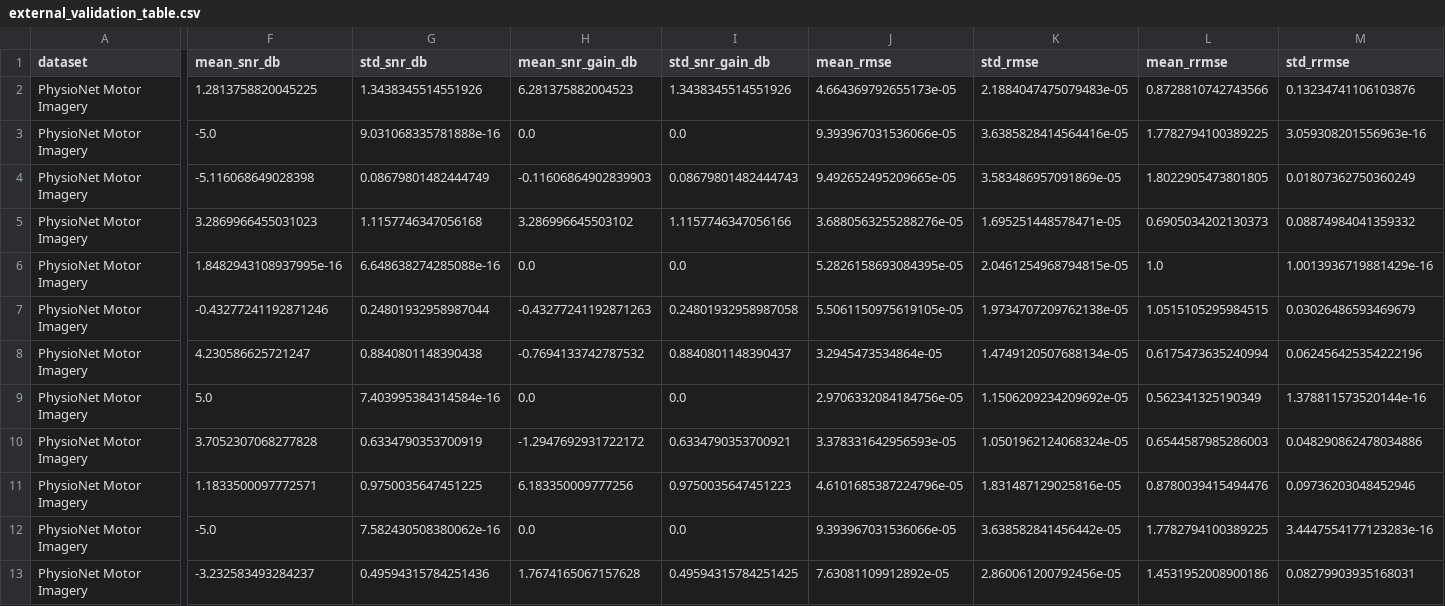
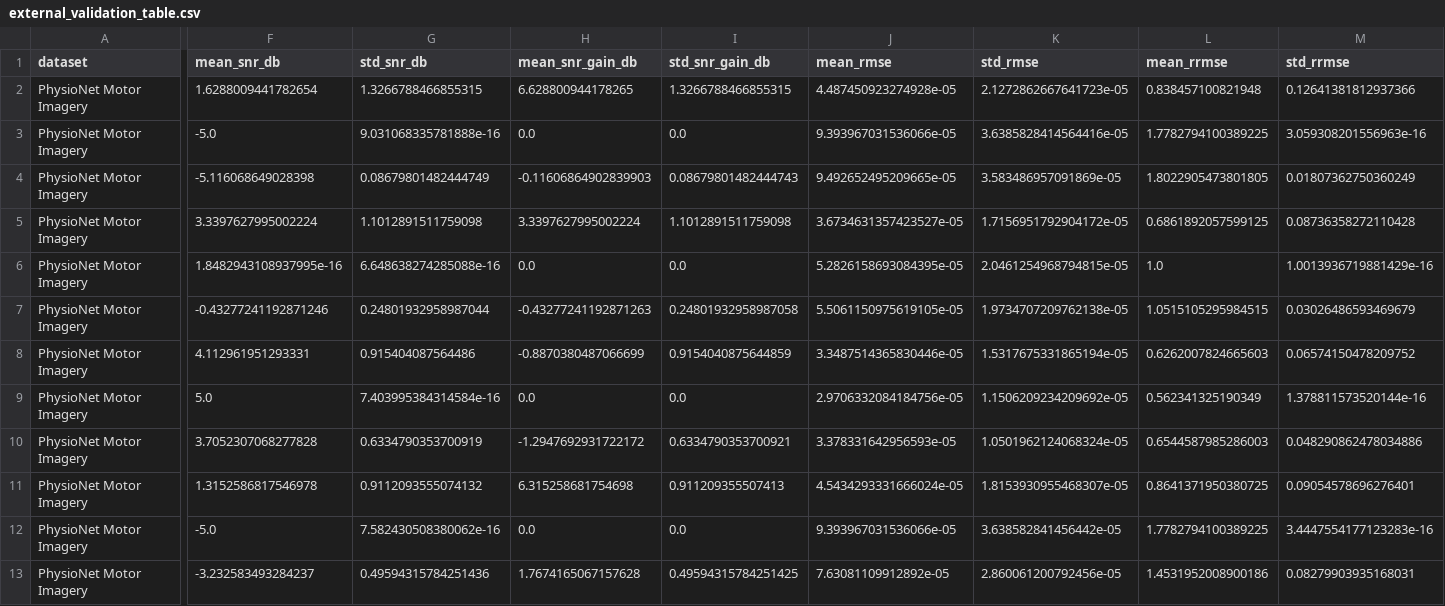
Before and after one commit to kamilrajnii-spec/eeg-denoising-reproducible-thesis, a CSV file: results/phase3/external_validation_table.csv, drawn as a sheet; only a part is shown, gaps mark what is left out; the diff covers the shown part only; the diff names each change by its address in the sheet, - before the commit and + after, or states it on an @@ line.

```diff
--- a/results/phase3/external_validation_table.csv
+++ b/results/phase3/external_validation_table.csv
-F2 (mean_snr_db): 1.2813758820045225
+F2 (mean_snr_db): 1.6288009441782654
-G2 (std_snr_db): 1.3438345514551926
+G2 (std_snr_db): 1.3266788466855315
-H2 (mean_snr_gain_db): 6.281375882004523
+H2 (mean_snr_gain_db): 6.628800944178265
-I2 (std_snr_gain_db): 1.3438345514551926
+I2 (std_snr_gain_db): 1.3266788466855315
-J2 (mean_rmse): 4.664369792655173e-05
+J2 (mean_rmse): 4.487450923274928e-05
-K2 (std_rmse): 2.1884047475079483e-05
+K2 (std_rmse): 2.1272862667641723e-05
-L2 (mean_rrmse): 0.8728810742743566
+L2 (mean_rrmse): 0.838457100821948
-M2 (std_rrmse): 0.13234741106103876
+M2 (std_rrmse): 0.12641381812937366
-F5 (mean_snr_db): 3.2869966455031023
+F5 (mean_snr_db): 3.3397627995002224
-G5 (std_snr_db): 1.1157746347056168
+G5 (std_snr_db): 1.1012891511759098
-H5 (mean_snr_gain_db): 3.286996645503102
+H5 (mean_snr_gain_db): 3.3397627995002224
-I5 (std_snr_gain_db): 1.1157746347056166
+I5 (std_snr_gain_db): 1.1012891511759098
-J5 (mean_rmse): 3.6880563255288276e-05
+J5 (mean_rmse): 3.6734631357423527e-05
-K5 (std_rmse): 1.695251448578471e-05
+K5 (std_rmse): 1.7156951792904172e-05
-L5 (mean_rrmse): 0.6905034202130373
+L5 (mean_rrmse): 0.6861892057599125
-M5 (std_rrmse): 0.08874984041359332
+M5 (std_rrmse): 0.08736358272110428
-F8 (mean_snr_db): 4.230586625721247
+F8 (mean_snr_db): 4.112961951293331
-G8 (std_snr_db): 0.8840801148390438
+G8 (std_snr_db): 0.915404087564486
-H8 (mean_snr_gain_db): -0.7694133742787532
+H8 (mean_snr_gain_db): -0.8870380487066699
-I8 (std_snr_gain_db): 0.8840801148390437
+I8 (std_snr_gain_db): 0.9154040875644859
-J8 (mean_rmse): 3.2945473534864e-05
+J8 (mean_rmse): 3.3487514365830446e-05
-K8 (std_rmse): 1.4749120507688134e-05
+K8 (std_rmse): 1.5317675331865194e-05
-L8 (mean_rrmse): 0.6175473635240994
+L8 (mean_rrmse): 0.6262007824665603
-M8 (std_rrmse): 0.062456425354222196
+M8 (std_rrmse): 0.06574150478209752
-F11 (mean_snr_db): 1.1833500097772571
+F11 (mean_snr_db): 1.3152586817546978
-G11 (std_snr_db): 0.9750035647451225
+G11 (std_snr_db): 0.9112093555074132
-H11 (mean_snr_gain_db): 6.183350009777256
+H11 (mean_snr_gain_db): 6.315258681754698
-I11 (std_snr_gain_db): 0.9750035647451223
+I11 (std_snr_gain_db): 0.911209355507413
-J11 (mean_rmse): 4.6101685387224796e-05
+J11 (mean_rmse): 4.5434293331666024e-05
-K11 (std_rmse): 1.831487129025816e-05
+K11 (std_rmse): 1.8153930955468307e-05
-L11 (mean_rrmse): 0.8780039415494476
+L11 (mean_rrmse): 0.8641371950380725
-M11 (std_rrmse): 0.09736203048452946
+M11 (std_rrmse): 0.09054578696276401
```
Also changed, not shown: 40 edited cells elsewhere in this file, results/phase2/heldout_evaluation_table.csv, results/phase2/training_loss.csv, 12 other files.
